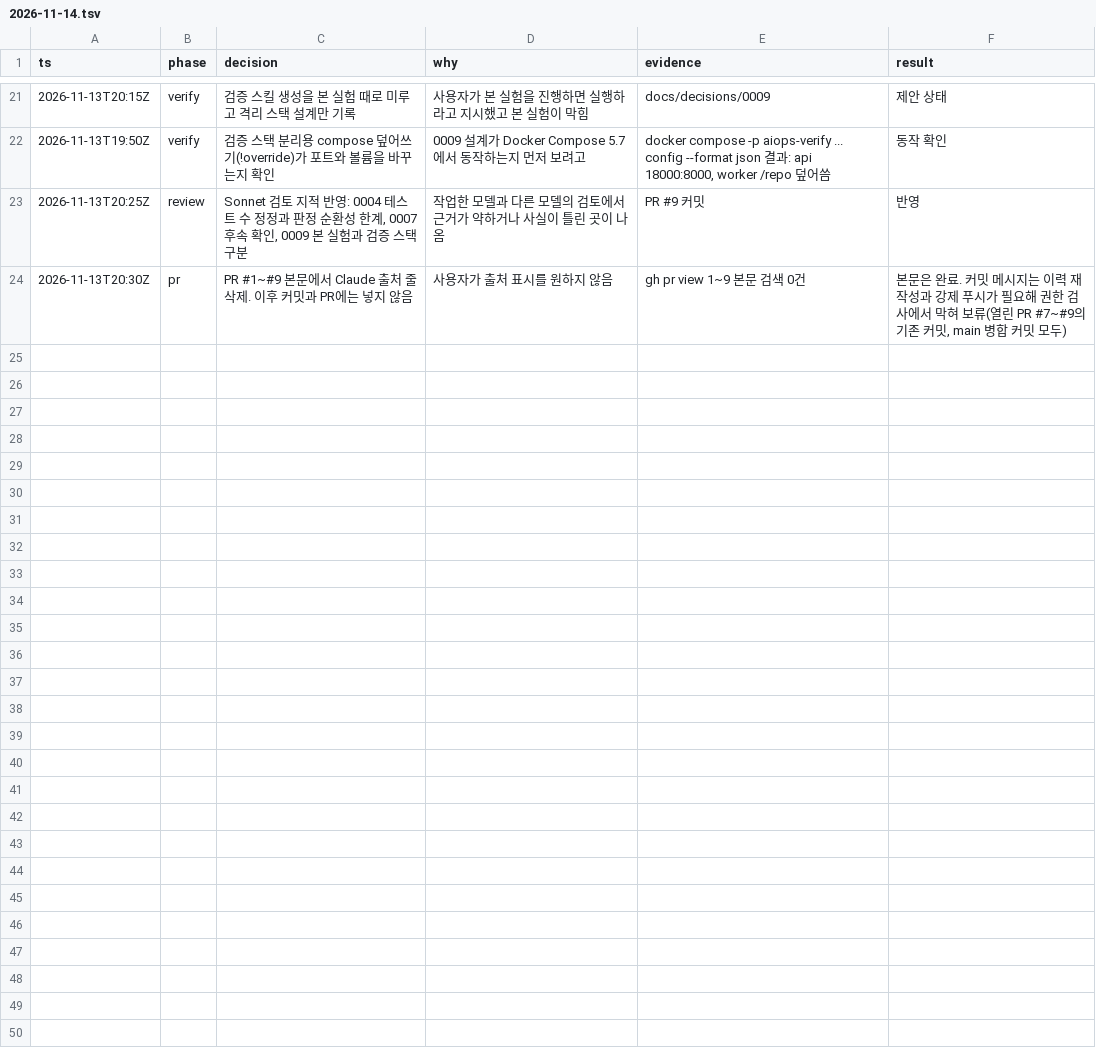
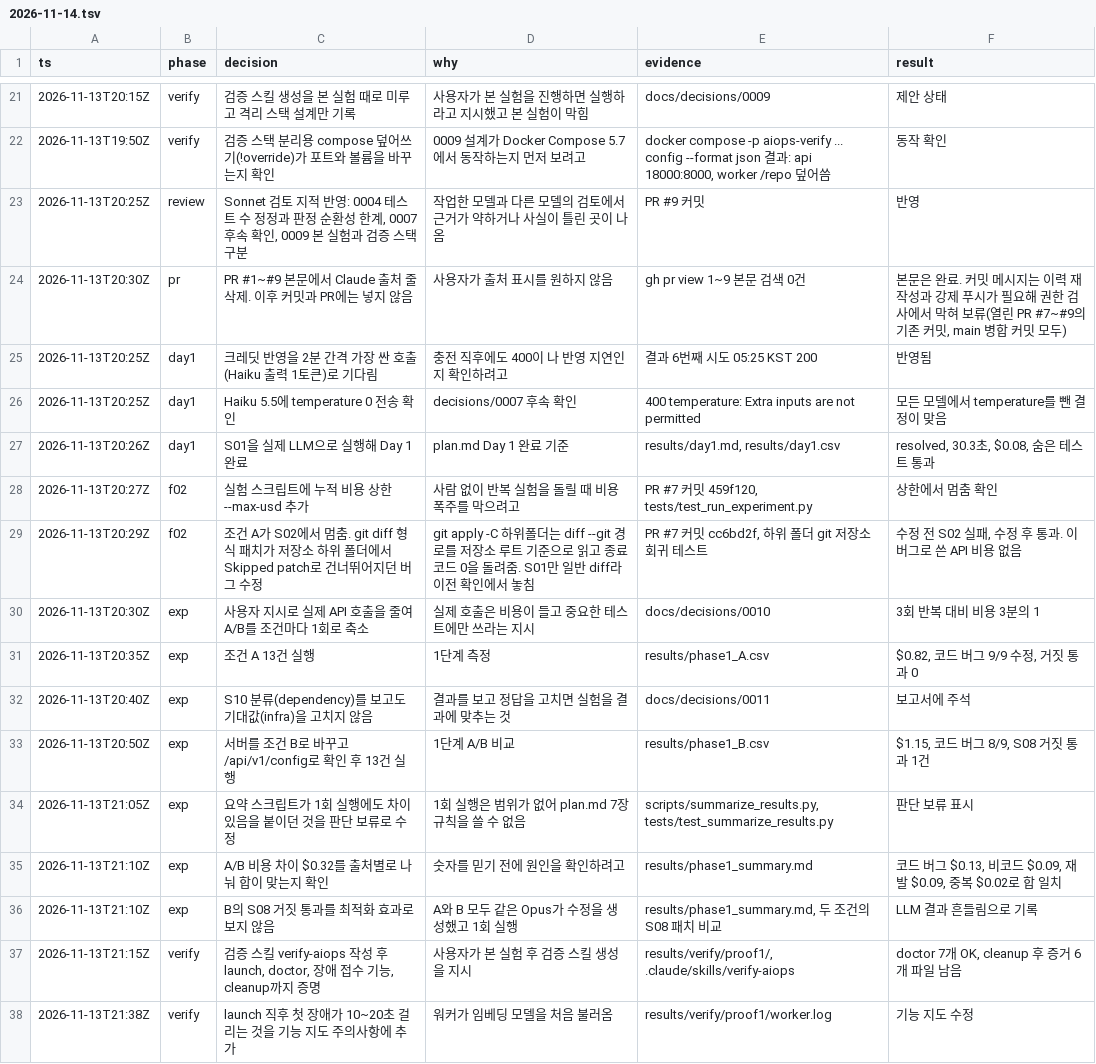
Before and after one commit to IKYU925/AI_auto_pipeline, a TSV file: docs/worklog/2026-11-14.tsv, drawn as a sheet; only a part is shown, gaps mark what is left out; the diff names each change by its address in the sheet, - before the commit and + after, or states it on an @@ line.

```diff
--- a/docs/worklog/2026-11-14.tsv
+++ b/docs/worklog/2026-11-14.tsv
+row 25: 2026-11-13T20:25Z | day1 | 크레딧 반영을 2분 간격 가장 싼 호출(Haiku 출력 1토큰)로 기다림 | 충전 직후에도 400이 나 반영 지연인지 확인하려고 | 결과 6번째 시도 05:25 KST 200 | 반영됨
+row 26: 2026-11-13T20:25Z | day1 | Haiku 5.5에 temperature 0 전송 확인 | decisions/0007 후속 확인 | 400 temperature: Extra inputs are not permitted | 모든 모델에서 temperature를 뺀 결정이 맞음
+row 27: 2026-11-13T20:26Z | day1 | S01을 실제 LLM으로 실행해 Day 1 완료 | plan.md Day 1 완료 기준 | results/day1.md, results/day1.csv | resolved, 30.3초, $0.08, 숨은 테스트 통과
+row 28: 2026-11-13T20:27Z | f02 | 실험 스크립트에 누적 비용 상한 --max-usd 추가 | 사람 없이 반복 실험을 돌릴 때 비용 폭주를 막으려고 | PR #7 커밋 459f120, tests/test_run_experiment.py | 상한에서 멈춤 확인
+row 29: 2026-11-13T20:29Z | f02 | 조건 A가 S02에서 멈춤. git diff 형식 패치가 저장소 하위 폴더에서 Skipped patch로 건너뛰어지던 버그 수정 | git apply -C 하위폴더는 diff --git 경로를 저장소 루트 기준으로 읽고 종료 코드 0을 돌려줌. S01만 일반 diff라 이전 확인에서 놓침 | PR #7 커밋 cc6bd2f, 하위 폴더 git 저장소 회귀 테스트 | 수정 전 S02 실패, 수정 후 통과. 이 버그로 쓴 API 비용 없음
+row 30: 2026-11-13T20:30Z | exp | 사용자 지시로 실제 API 호출을 줄여 A/B를 조건마다 1회로 축소 | 실제 호출은 비용이 들고 중요한 테스트에만 쓰라는 지시 | docs/decisions/0010 | 3회 반복 대비 비용 3분의 1
+row 31: 2026-11-13T20:35Z | exp | 조건 A 13건 실행 | 1단계 측정 | results/phase1_A.csv | $0.82, 코드 버그 9/9 수정, 거짓 통과 0
+row 32: 2026-11-13T20:40Z | exp | S10 분류(dependency)를 보고도 기대값(infra)을 고치지 않음 | 결과를 보고 정답을 고치면 실험을 결과에 맞추는 것 | docs/decisions/0011 | 보고서에 주석
+row 33: 2026-11-13T20:50Z | exp | 서버를 조건 B로 바꾸고 /api/v1/config로 확인 후 13건 실행 | 1단계 A/B 비교 | results/phase1_B.csv | $1.15, 코드 버그 8/9, S08 거짓 통과 1건
+row 34: 2026-11-13T21:05Z | exp | 요약 스크립트가 1회 실행에도 차이 있음을 붙이던 것을 판단 보류로 수정 | 1회 실행은 범위가 없어 plan.md 7장 규칙을 쓸 수 없음 | scripts/summarize_results.py, tests/test_summarize_results.py | 판단 보류 표시
+row 35: 2026-11-13T21:10Z | exp | A/B 비용 차이 $0.32를 출처별로 나눠 합이 맞는지 확인 | 숫자를 믿기 전에 원인을 확인하려고 | results/phase1_summary.md | 코드 버그 $0.13, 비코드 $0.09, 재발 $0.09, 중복 $0.02로 합 일치
+row 36: 2026-11-13T21:10Z | exp | B의 S08 거짓 통과를 최적화 효과로 보지 않음 | A와 B 모두 같은 Opus가 수정을 생성했고 1회 실행 | results/phase1_summary.md, 두 조건의 S08 패치 비교 | LLM 결과 흔들림으로 기록
+row 37: 2026-11-13T21:15Z | verify | 검증 스킬 verify-aiops 작성 후 launch, doctor, 장애 접수 기능, cleanup까지 증명 | 사용자가 본 실험 후 검증 스킬 생성을 지시 | results/verify/proof1/, .claude/skills/verify-aiops | doctor 7개 OK, cleanup 후 증거 6개 파일 남음
+row 38: 2026-11-13T21:38Z | verify | launch 직후 첫 장애가 10~20초 걸리는 것을 기능 지도 주의사항에 추가 | 워커가 임베딩 모델을 처음 불러옴 | results/verify/proof1/worker.log | 기능 지도 수정
```
Also changed, not shown: 4 other files.
